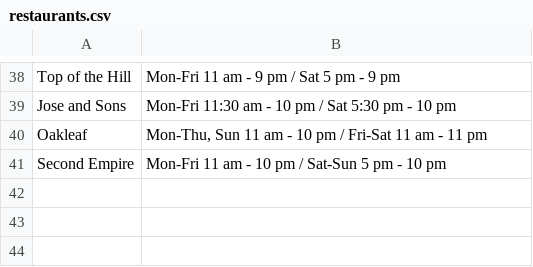
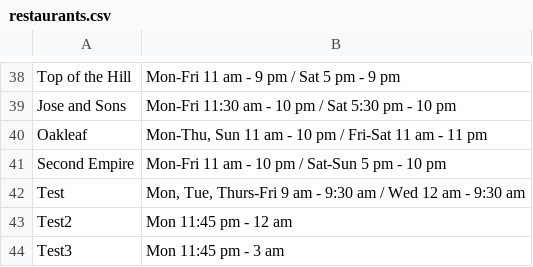
Before and after one commit to a-type/liine-takehome, a CSV file: data/restaurants.csv, drawn as a sheet; only a part is shown, gaps mark what is left out; the diff names each change by its address in the sheet, - before the commit and + after, or states it on an @@ line.

```diff
--- a/data/restaurants.csv
+++ b/data/restaurants.csv
+row 42: Test | Mon, Tue, Thurs-Fri 9 am - 9:30 am / Wed 12 am - 9:30 am
+row 43: Test2 | Mon 11:45 pm - 12 am
+row 44: Test3 | Mon 11:45 pm - 3 am
```
Also changed, not shown: 3 other files.
